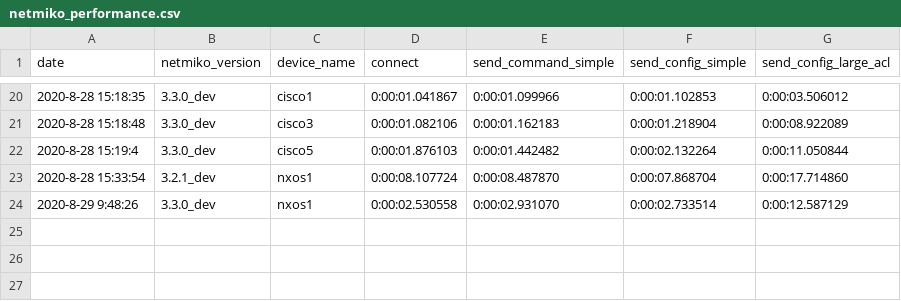
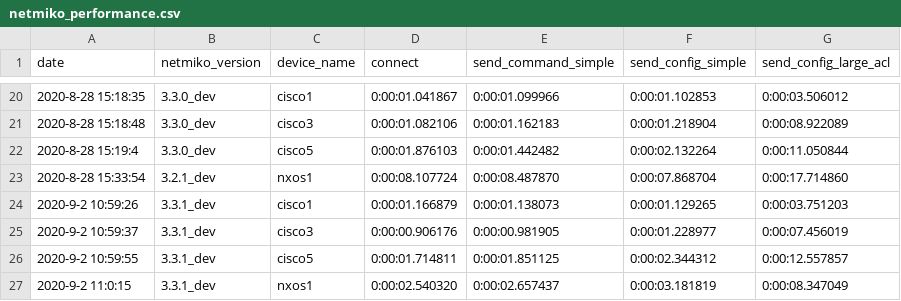
Before and after one commit to ktbyers/netmiko, a CSV file: tests_new/performance/netmiko_performance.csv, drawn as a sheet; only a part is shown, gaps mark what is left out.

Commit message:
NX-OS performance improvements

```diff
--- a/tests_new/performance/netmiko_performance.csv
+++ b/tests_new/performance/netmiko_performance.csv
@@ -23,2 +23,5 @@ date,netmiko_version,device_name,connect,send_command_simple,send_config_simple,
 2020-8-28 15:33:54,3.2.1_dev,nxos1,0:00:08.107724,0:00:08.487870,0:00:07.868704,0:00:17.714860
-2020-8-29 9:48:26,3.3.0_dev,nxos1,0:00:02.530558,0:00:02.931070,0:00:02.733514,0:00:12.587129
+2020-9-2 10:59:26,3.3.1_dev,cisco1,0:00:01.166879,0:00:01.138073,0:00:01.129265,0:00:03.751203
+2020-9-2 10:59:37,3.3.1_dev,cisco3,0:00:00.906176,0:00:00.981905,0:00:01.228977,0:00:07.456019
+2020-9-2 10:59:55,3.3.1_dev,cisco5,0:00:01.714811,0:00:01.851125,0:00:02.344312,0:00:12.557857
+2020-9-2 11:0:15,3.3.1_dev,nxos1,0:00:02.540320,0:00:02.657437,0:00:03.181819,0:00:08.347049
```
Also changed, not shown: 1 other file.
